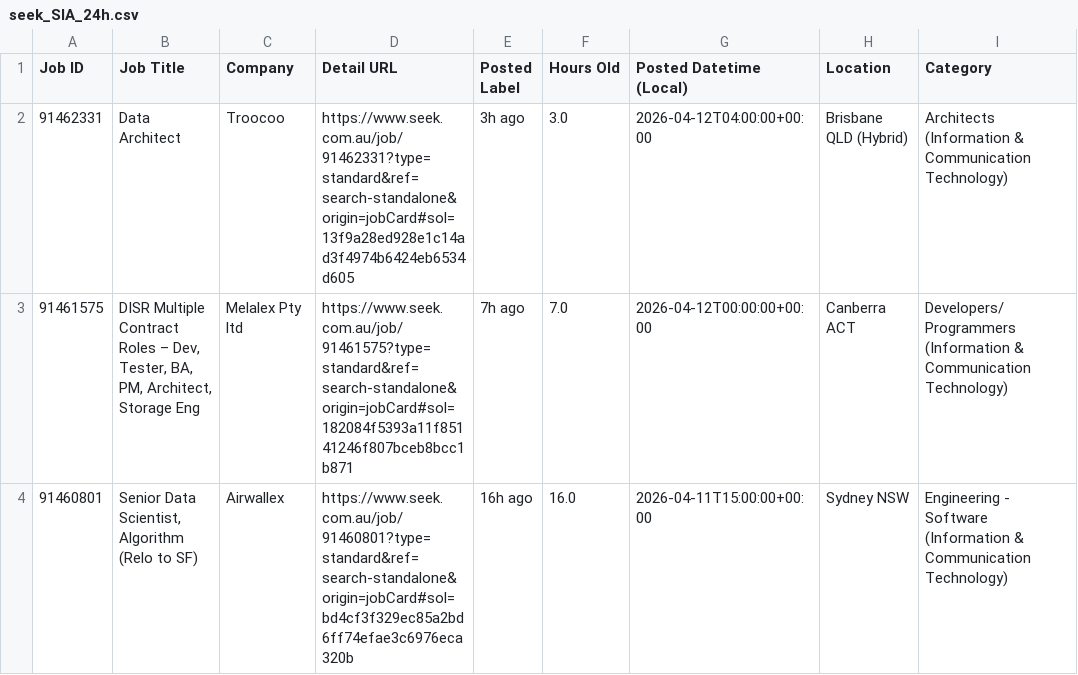
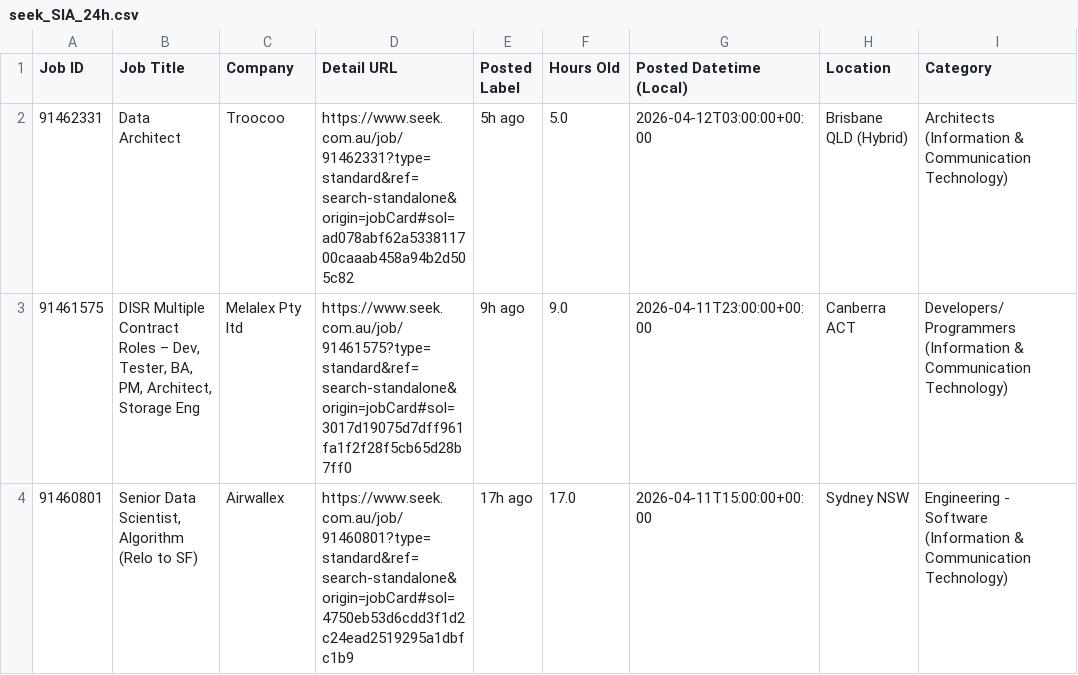
Before and after one commit to TIMXSHI/JobScrapper_SEEK_BA.BI, a CSV file: seek_SIA_24h.csv, drawn as a sheet; only a part is shown; the diff names each change by its address in the sheet, - before the commit and + after, or states it on an @@ line.

```diff
--- a/seek_SIA_24h.csv
+++ b/seek_SIA_24h.csv
-D2 (Detail URL): https://www.seek.com.au/job/91462331?type=standard&ref=search-standalone&origin=jobCard#sol=13f9a28ed928e1c14ad3f4974b6424eb6534d605
+D2 (Detail URL): https://www.seek.com.au/job/91462331?type=standard&ref=search-standalone&origin=jobCard#sol=ad078abf62a533811700caaab458a94b2d505c82
-E2 (Posted Label): 3h ago
+E2 (Posted Label): 5h ago
-F2 (Hours Old): 3.0
+F2 (Hours Old): 5.0
-G2 (Posted Datetime (Local)): 2026-04-12T04:00:00+00:00
+G2 (Posted Datetime (Local)): 2026-04-12T03:00:00+00:00
-D3 (Detail URL): https://www.seek.com.au/job/91461575?type=standard&ref=search-standalone&origin=jobCard#sol=182084f5393a11f85141246f807bceb8bcc1b871
+D3 (Detail URL): https://www.seek.com.au/job/91461575?type=standard&ref=search-standalone&origin=jobCard#sol=3017d19075d7dff961fa1f2f28f5cb65d28b7ff0
-E3 (Posted Label): 7h ago
+E3 (Posted Label): 9h ago
-F3 (Hours Old): 7.0
+F3 (Hours Old): 9.0
-G3 (Posted Datetime (Local)): 2026-04-12T00:00:00+00:00
+G3 (Posted Datetime (Local)): 2026-04-11T23:00:00+00:00
-D4 (Detail URL): https://www.seek.com.au/job/91460801?type=standard&ref=search-standalone&origin=jobCard#sol=bd4cf3f329ec85a2bd6ff74efae3c6976eca320b
+D4 (Detail URL): https://www.seek.com.au/job/91460801?type=standard&ref=search-standalone&origin=jobCard#sol=4750eb53d6cdd3f1d2c24ead2519295a1dbfc1b9
-E4 (Posted Label): 16h ago
+E4 (Posted Label): 17h ago
-F4 (Hours Old): 16.0
+F4 (Hours Old): 17.0
```
Also changed, not shown: seek_MLAI_24h.csv.
